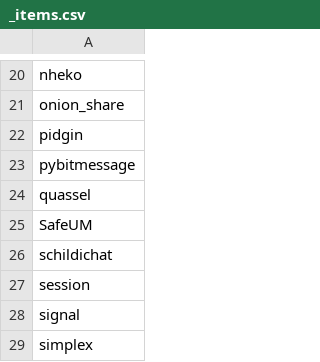
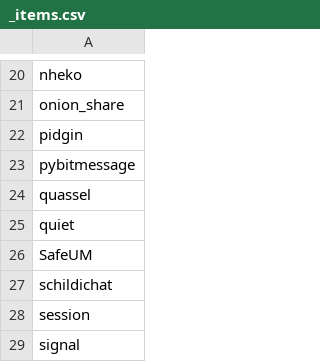
Before and after one commit to bkil/secuchart, a CSV file: data/_items.csv, drawn as a sheet; only a part is shown, gaps mark what is left out; the shorter side is filled out with more unchanged rows; the diff names each change by its address in the sheet, - before the commit and + after, or states it on an @@ line.

Commit message:
init quiet

```diff
--- a/data/_items.csv
+++ b/data/_items.csv
+row 25: quiet
```
Also changed, not shown: 1 other file.
